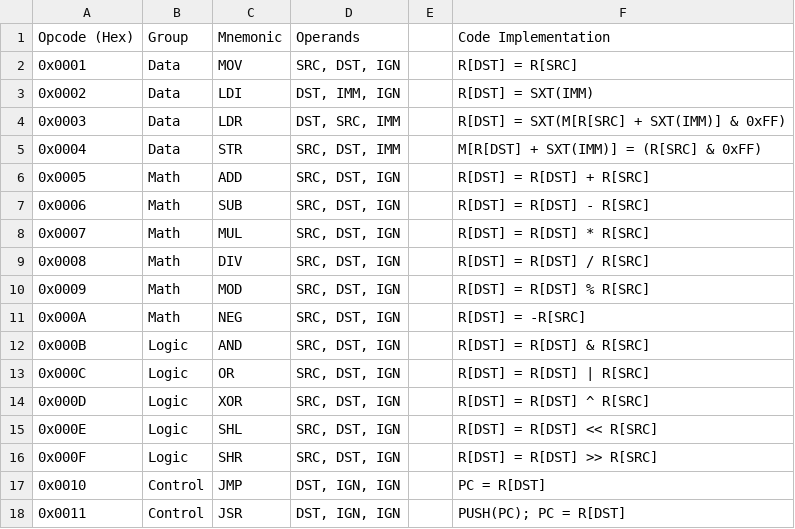
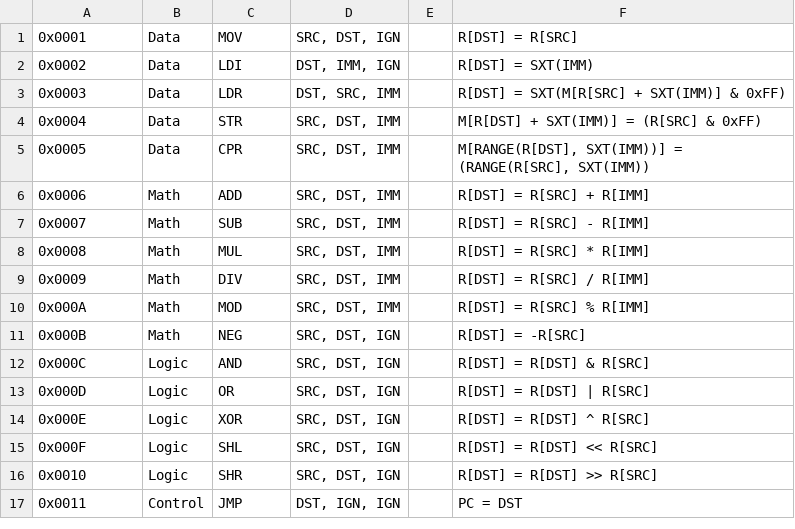
Before and after one commit to CSLRDoesntGameDev/DarkComputers, a CSV file: src/main/resources/assets/darkcomputers/compiler_langsrc/DC-S88_ISA.csv, drawn as a sheet; only a part is shown; the diff covers the shown part only.

Commit message:
added custom character sets, proper compiler for the S88

```diff
--- a/src/main/resources/assets/darkcomputers/compiler_langsrc/DC-S88_ISA.csv
+++ b/src/main/resources/assets/darkcomputers/compiler_langsrc/DC-S88_ISA.csv
@@ -1,2 +1 @@
-Opcode (Hex),Group,Mnemonic,Operands,,Code Implementation
 0x0001,Data,MOV,"SRC, DST, IGN",,R[DST] = R[SRC]
@@ -5,14 +4,14 @@ Opcode (Hex),Group,Mnemonic,Operands,,Code Implementation
 0x0004,Data,STR,"SRC, DST, IMM",,M[R[DST] + SXT(IMM)] = (R[SRC] & 0xFF)
-0x0005,Math,ADD,"SRC, DST, IGN",,R[DST] = R[DST] + R[SRC]
-0x0006,Math,SUB,"SRC, DST, IGN",,R[DST] = R[DST] - R[SRC]
-0x0007,Math,MUL,"SRC, DST, IGN",,R[DST] = R[DST] * R[SRC]
-0x0008,Math,DIV,"SRC, DST, IGN",,R[DST] = R[DST] / R[SRC]
-0x0009,Math,MOD,"SRC, DST, IGN",,R[DST] = R[DST] % R[SRC]
-0x000A,Math,NEG,"SRC, DST, IGN",,R[DST] = -R[SRC]
-0x000B,Logic,AND,"SRC, DST, IGN",,R[DST] = R[DST] & R[SRC]
-0x000C,Logic,OR,"SRC, DST, IGN",,R[DST] = R[DST] | R[SRC]
-0x000D,Logic,XOR,"SRC, DST, IGN",,R[DST] = R[DST] ^ R[SRC]
-0x000E,Logic,SHL,"SRC, DST, IGN",,R[DST] = R[DST] <<  R[SRC]
-0x000F,Logic,SHR,"SRC, DST, IGN",,R[DST] = R[DST] >> R[SRC]
-0x0010,Control,JMP,"DST, IGN, IGN",,PC = R[DST]
-0x0011,Control,JSR,"DST, IGN, IGN",,PUSH(PC); PC = R[DST]
+0x0005,Data,CPR,"SRC, DST, IMM",,"M[RANGE(R[DST], SXT(IMM))] = (RANGE(R[SRC], SXT(IMM))"
+0x0006,Math,ADD,"SRC, DST, IMM",,R[DST] = R[SRC] + R[IMM]
+0x0007,Math,SUB,"SRC, DST, IMM",,R[DST] = R[SRC] - R[IMM]
+0x0008,Math,MUL,"SRC, DST, IMM",,R[DST] = R[SRC] * R[IMM]
+0x0009,Math,DIV,"SRC, DST, IMM",,R[DST] = R[SRC] / R[IMM]
+0x000A,Math,MOD,"SRC, DST, IMM",,R[DST] = R[SRC] % R[IMM]
+0x000B,Math,NEG,"SRC, DST, IGN",,R[DST] = -R[SRC]
+0x000C,Logic,AND,"SRC, DST, IGN",,R[DST] = R[DST] & R[SRC]
+0x000D,Logic,OR,"SRC, DST, IGN",,R[DST] = R[DST] | R[SRC]
+0x000E,Logic,XOR,"SRC, DST, IGN",,R[DST] = R[DST] ^ R[SRC]
+0x000F,Logic,SHL,"SRC, DST, IGN",,R[DST] = R[DST] <<  R[SRC]
+0x0010,Logic,SHR,"SRC, DST, IGN",,R[DST] = R[DST] >> R[SRC]
+0x0011,Control,JMP,"DST, IGN, IGN",,PC = DST
```
Also changed, not shown: 1 added row and 29 edited cells elsewhere in this file, 17 other files.
